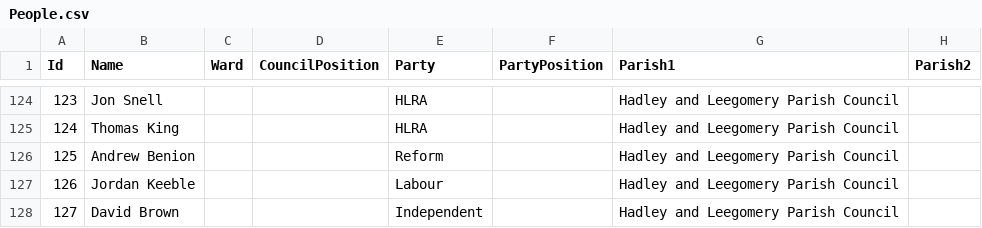
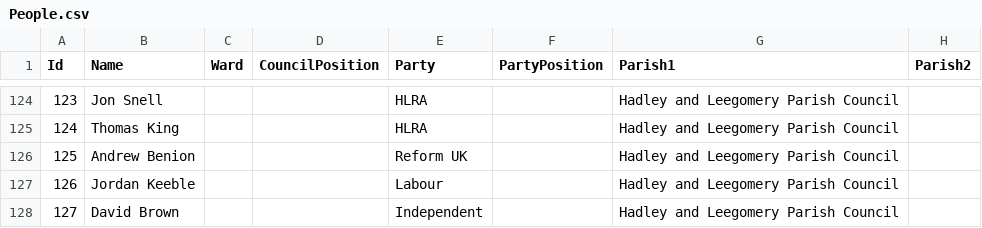
Before and after one commit to jonmilestwgp-arch/LocalDemocracy, a CSV file: People.csv, drawn as a sheet; only a part is shown, gaps mark what is left out; the diff names each change by its address in the sheet, - before the commit and + after, or states it on an @@ line.

Commit message:
Update People.csv

```diff
--- a/People.csv
+++ b/People.csv
-E126 (Party): Reform
+E126 (Party): Reform UK
```
